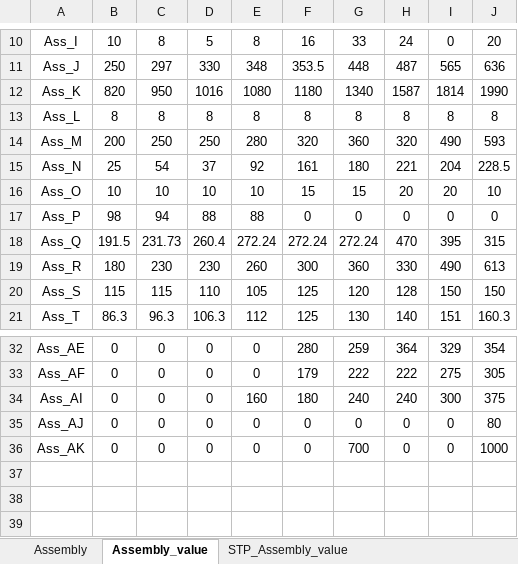
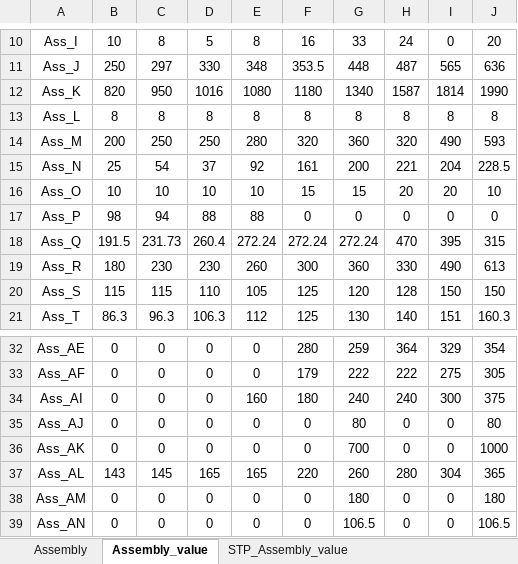
Before and after one commit to sinje0816/stamping_press, an Excel workbook: SYEI_stamping_press_system/組立尺寸.xlsx, sheet Assembly_value, drawn as a sheet; only a part is shown, gaps mark what is left out; values as stored, in another font and other column widths than the file's, no borders; the diff names each change by its address in the sheet, - before the commit and + after, or states it on an @@ line.

```diff
--- a/SYEI_stamping_press_system/組立尺寸.xlsx (sheet Assembly_value)
+++ b/SYEI_stamping_press_system/組立尺寸.xlsx (sheet Assembly_value)
-G15: 180
+G15: 200
-G35: 0
+G35: 80
+row 37: Ass_AL | 143 | 145 | 165 | 165 | 220 | 260 | 280 | 304 | 365
+row 38: Ass_AM | 0 | 0 | 0 | 0 | 0 | 180 | 0 | 0 | 180
+row 39: Ass_AN | 0 | 0 | 0 | 0 | 0 | 106.5 | 0 | 0 | 106.5
```
Also changed, not shown: sheet STP_Assembly_value, sheet Assembly, 16 other files.
